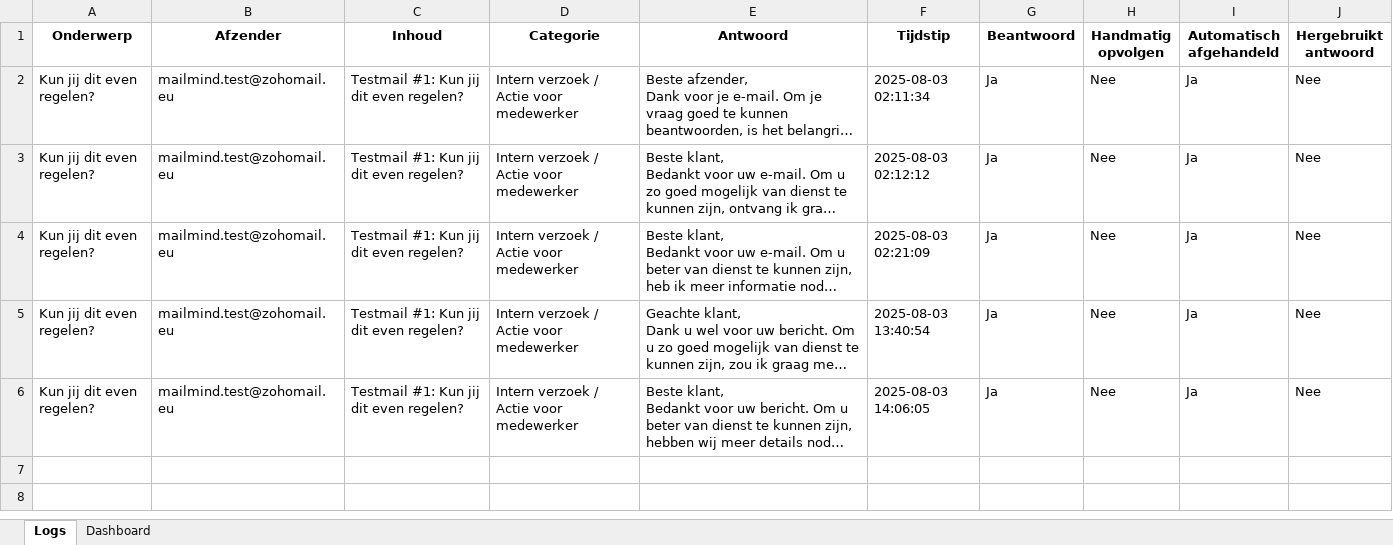
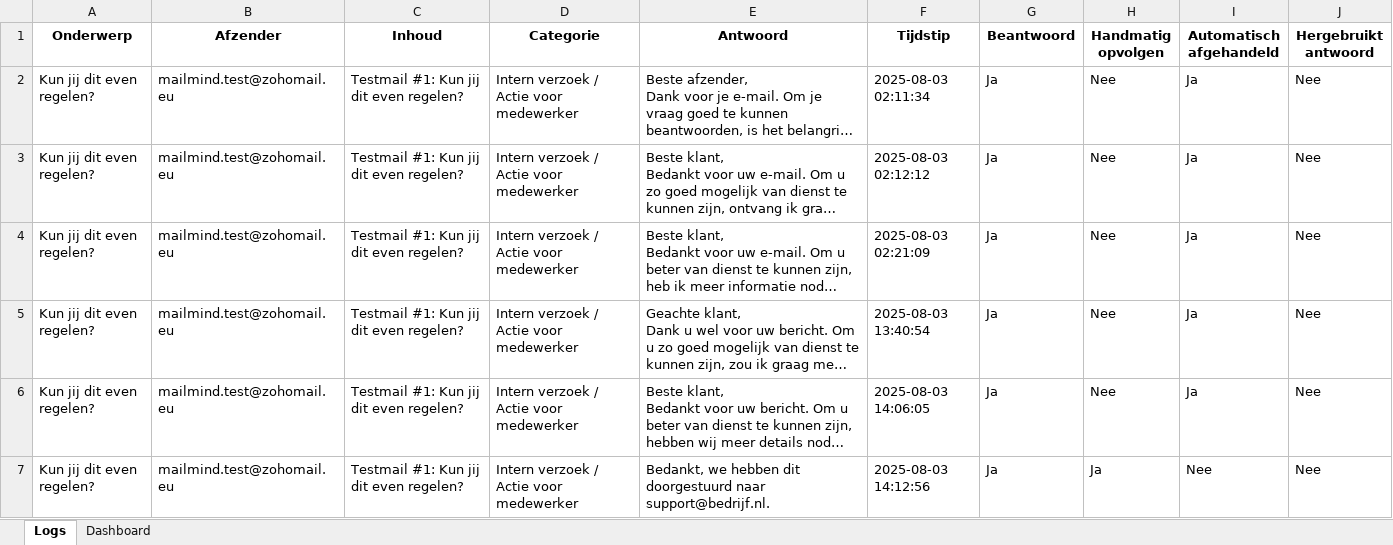
Before and after one commit to MailMind-app/streamlit-dashboard, an Excel workbook: logs/mail_log_2025-08-03.xlsx, sheet Logs, drawn as a sheet; long unchanged cells end in …; values as stored, in another font and other column widths than the file's, no borders; conditional formats not drawn; the diff names each change by its address in the sheet, - before the commit and + after, or states it on an @@ line.

Commit message:
Automatische test-sync: 2025-08-03 14:13:50

```diff
--- a/logs/mail_log_2025-08-03.xlsx (sheet Logs)
+++ b/logs/mail_log_2025-08-03.xlsx (sheet Logs)
+row 7: Kun jij dit even regelen? | mailmind.test@zohomail.eu | Testmail #1: Kun jij dit even regelen? | Intern verzoek / Actie voor medewerker | Bedankt, we hebben dit doorgestuurd naar support@bedrijf.nl. | 2025-08-03 14:12:56 | Ja | Ja | Nee | Nee
```
Also changed, not shown: sheet Dashboard.
